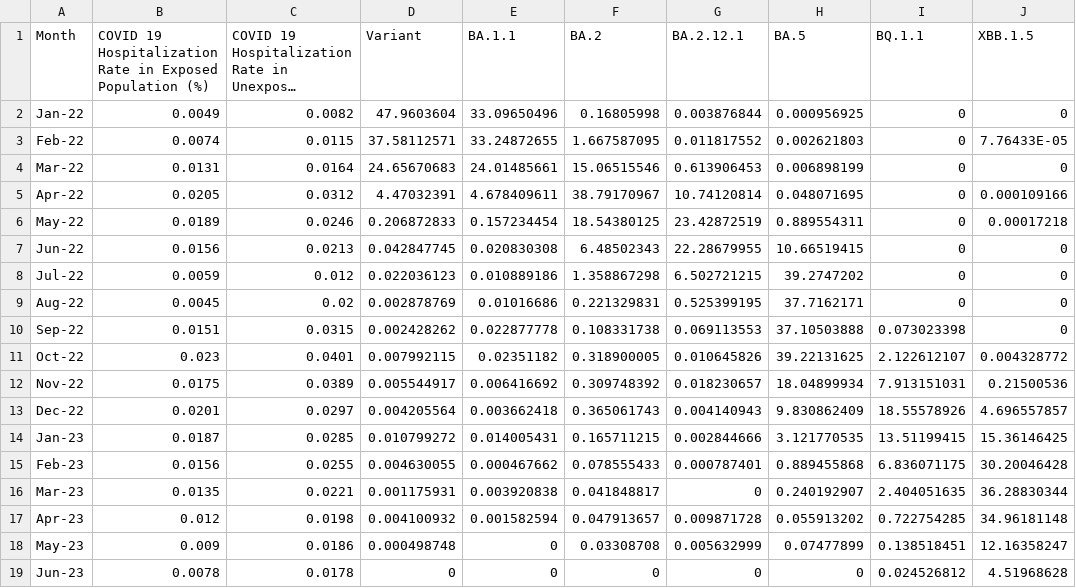
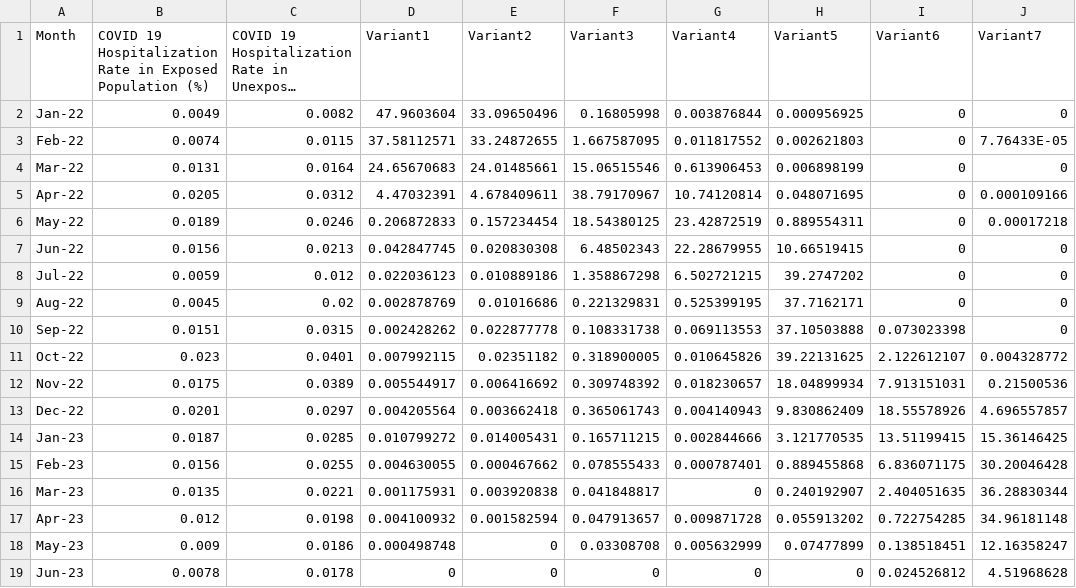
Before and after one commit to Miral16/CMS_Data, a CSV file: Prototype1.csv, drawn as a sheet; long unchanged cells end in …; the diff names each change by its address in the sheet, - before the commit and + after, or states it on an @@ line.

Commit message:
Update Prototype1.csv

```diff
--- a/Prototype1.csv
+++ b/Prototype1.csv
-D1: Variant
+D1: Variant1
-E1: BA.1.1
+E1: Variant2
-F1: BA.2
+F1: Variant3
-G1: BA.2.12.1
+G1: Variant4
-H1: BA.5
+H1: Variant5
-I1: BQ.1.1
+I1: Variant6
-J1: XBB.1.5
+J1: Variant7
```
